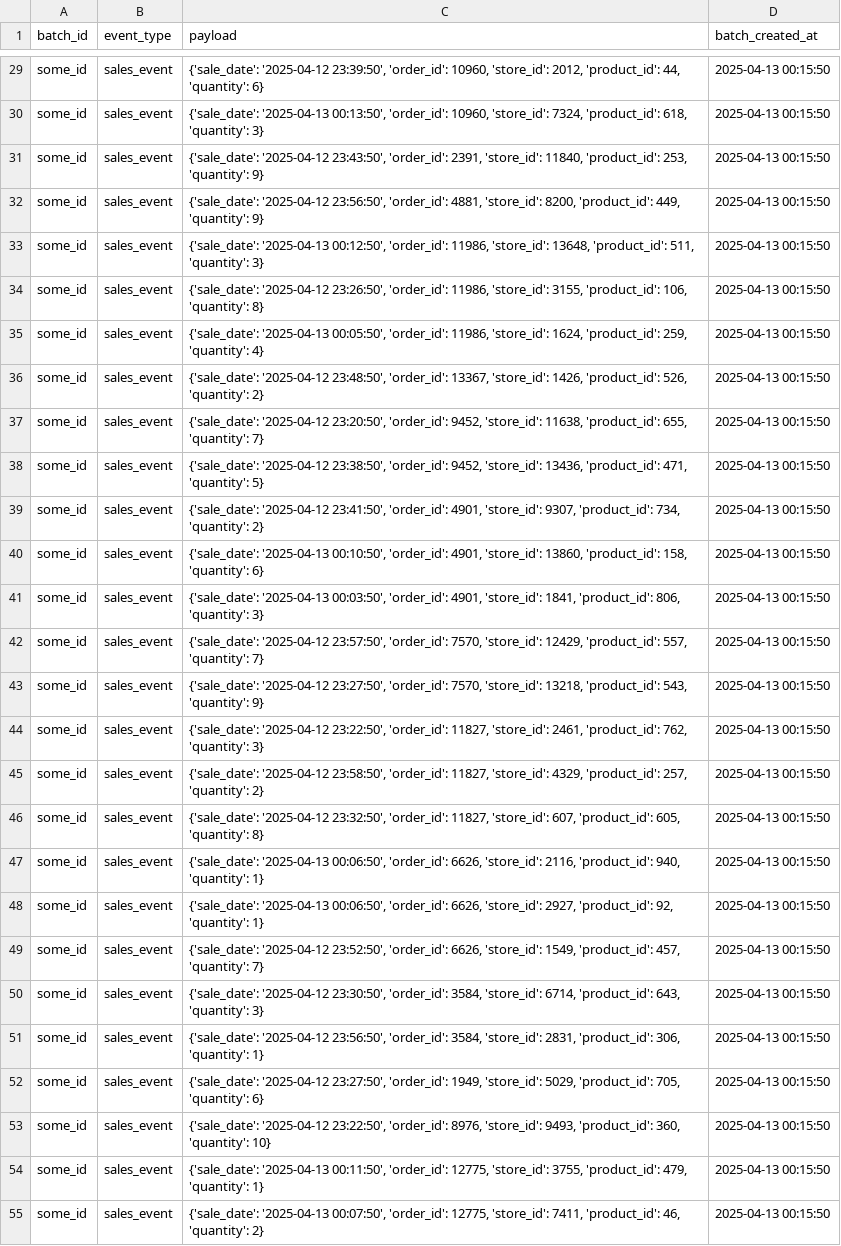
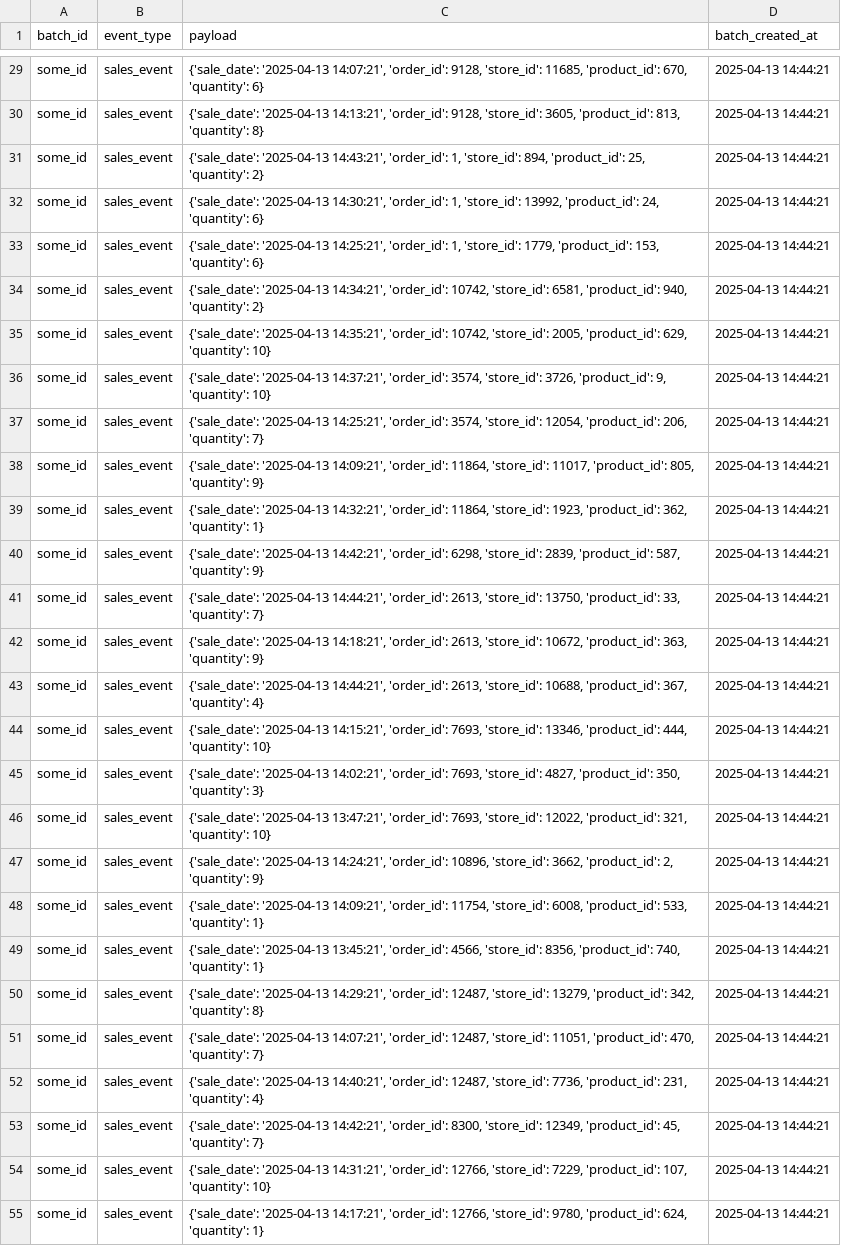
Before and after one commit to ValentinSak/etl, a CSV file: shared_data_S3_replacement/some_id.csv, drawn as a sheet; only a part is shown, gaps mark what is left out; the diff covers the shown part only; the diff names each change by its address in the sheet, - before the commit and + after, or states it on an @@ line.

```diff
--- a/shared_data_S3_replacement/some_id.csv
+++ b/shared_data_S3_replacement/some_id.csv
-C29 (payload): {'sale_date': '2025-04-12 23:39:50', 'order_id': 10960, 'store_id': 2012, 'product_id': 44, 'quantity': 6}
+C29 (payload): {'sale_date': '2025-04-13 14:07:21', 'order_id': 9128, 'store_id': 11685, 'product_id': 670, 'quantity': 6}
-D29:D55 (batch_created_at): 2025-04-13 00:15:50
+D29:D55 (batch_created_at): 2025-04-13 14:44:21
-C30 (payload): {'sale_date': '2025-04-13 00:13:50', 'order_id': 10960, 'store_id': 7324, 'product_id': 618, 'quantity': 3}
+C30 (payload): {'sale_date': '2025-04-13 14:13:21', 'order_id': 9128, 'store_id': 3605, 'product_id': 813, 'quantity': 8}
-C31 (payload): {'sale_date': '2025-04-12 23:43:50', 'order_id': 2391, 'store_id': 11840, 'product_id': 253, 'quantity': 9}
+C31 (payload): {'sale_date': '2025-04-13 14:43:21', 'order_id': 1, 'store_id': 894, 'product_id': 25, 'quantity': 2}
-C32 (payload): {'sale_date': '2025-04-12 23:56:50', 'order_id': 4881, 'store_id': 8200, 'product_id': 449, 'quantity': 9}
+C32 (payload): {'sale_date': '2025-04-13 14:30:21', 'order_id': 1, 'store_id': 13992, 'product_id': 24, 'quantity': 6}
-C33 (payload): {'sale_date': '2025-04-13 00:12:50', 'order_id': 11986, 'store_id': 13648, 'product_id': 511, 'quantity': 3}
+C33 (payload): {'sale_date': '2025-04-13 14:25:21', 'order_id': 1, 'store_id': 1779, 'product_id': 153, 'quantity': 6}
-C34 (payload): {'sale_date': '2025-04-12 23:26:50', 'order_id': 11986, 'store_id': 3155, 'product_id': 106, 'quantity': 8}
+C34 (payload): {'sale_date': '2025-04-13 14:34:21', 'order_id': 10742, 'store_id': 6581, 'product_id': 940, 'quantity': 2}
-C35 (payload): {'sale_date': '2025-04-13 00:05:50', 'order_id': 11986, 'store_id': 1624, 'product_id': 259, 'quantity': 4}
+C35 (payload): {'sale_date': '2025-04-13 14:35:21', 'order_id': 10742, 'store_id': 2005, 'product_id': 629, 'quantity': 10}
-C36 (payload): {'sale_date': '2025-04-12 23:48:50', 'order_id': 13367, 'store_id': 1426, 'product_id': 526, 'quantity': 2}
+C36 (payload): {'sale_date': '2025-04-13 14:37:21', 'order_id': 3574, 'store_id': 3726, 'product_id': 9, 'quantity': 10}
-C37 (payload): {'sale_date': '2025-04-12 23:20:50', 'order_id': 9452, 'store_id': 11638, 'product_id': 655, 'quantity': 7}
+C37 (payload): {'sale_date': '2025-04-13 14:25:21', 'order_id': 3574, 'store_id': 12054, 'product_id': 206, 'quantity': 7}
-C38 (payload): {'sale_date': '2025-04-12 23:38:50', 'order_id': 9452, 'store_id': 13436, 'product_id': 471, 'quantity': 5}
+C38 (payload): {'sale_date': '2025-04-13 14:09:21', 'order_id': 11864, 'store_id': 11017, 'product_id': 805, 'quantity': 9}
-C39 (payload): {'sale_date': '2025-04-12 23:41:50', 'order_id': 4901, 'store_id': 9307, 'product_id': 734, 'quantity': 2}
+C39 (payload): {'sale_date': '2025-04-13 14:32:21', 'order_id': 11864, 'store_id': 1923, 'product_id': 362, 'quantity': 1}
-C40 (payload): {'sale_date': '2025-04-13 00:10:50', 'order_id': 4901, 'store_id': 13860, 'product_id': 158, 'quantity': 6}
+C40 (payload): {'sale_date': '2025-04-13 14:42:21', 'order_id': 6298, 'store_id': 2839, 'product_id': 587, 'quantity': 9}
-C41 (payload): {'sale_date': '2025-04-13 00:03:50', 'order_id': 4901, 'store_id': 1841, 'product_id': 806, 'quantity': 3}
+C41 (payload): {'sale_date': '2025-04-13 14:44:21', 'order_id': 2613, 'store_id': 13750, 'product_id': 33, 'quantity': 7}
-C42 (payload): {'sale_date': '2025-04-12 23:57:50', 'order_id': 7570, 'store_id': 12429, 'product_id': 557, 'quantity': 7}
+C42 (payload): {'sale_date': '2025-04-13 14:18:21', 'order_id': 2613, 'store_id': 10672, 'product_id': 363, 'quantity': 9}
-C43 (payload): {'sale_date': '2025-04-12 23:27:50', 'order_id': 7570, 'store_id': 13218, 'product_id': 543, 'quantity': 9}
+C43 (payload): {'sale_date': '2025-04-13 14:44:21', 'order_id': 2613, 'store_id': 10688, 'product_id': 367, 'quantity': 4}
-C44 (payload): {'sale_date': '2025-04-12 23:22:50', 'order_id': 11827, 'store_id': 2461, 'product_id': 762, 'quantity': 3}
+C44 (payload): {'sale_date': '2025-04-13 14:15:21', 'order_id': 7693, 'store_id': 13346, 'product_id': 444, 'quantity': 10}
-C45 (payload): {'sale_date': '2025-04-12 23:58:50', 'order_id': 11827, 'store_id': 4329, 'product_id': 257, 'quantity': 2}
+C45 (payload): {'sale_date': '2025-04-13 14:02:21', 'order_id': 7693, 'store_id': 4827, 'product_id': 350, 'quantity': 3}
-C46 (payload): {'sale_date': '2025-04-12 23:32:50', 'order_id': 11827, 'store_id': 607, 'product_id': 605, 'quantity': 8}
+C46 (payload): {'sale_date': '2025-04-13 13:47:21', 'order_id': 7693, 'store_id': 12022, 'product_id': 321, 'quantity': 10}
-C47 (payload): {'sale_date': '2025-04-13 00:06:50', 'order_id': 6626, 'store_id': 2116, 'product_id': 940, 'quantity': 1}
+C47 (payload): {'sale_date': '2025-04-13 14:24:21', 'order_id': 10896, 'store_id': 3662, 'product_id': 2, 'quantity': 9}
-C48 (payload): {'sale_date': '2025-04-13 00:06:50', 'order_id': 6626, 'store_id': 2927, 'product_id': 92, 'quantity': 1}
+C48 (payload): {'sale_date': '2025-04-13 14:09:21', 'order_id': 11754, 'store_id': 6008, 'product_id': 533, 'quantity': 1}
-C49 (payload): {'sale_date': '2025-04-12 23:52:50', 'order_id': 6626, 'store_id': 1549, 'product_id': 457, 'quantity': 7}
+C49 (payload): {'sale_date': '2025-04-13 13:45:21', 'order_id': 4566, 'store_id': 8356, 'product_id': 740, 'quantity': 1}
-C50 (payload): {'sale_date': '2025-04-12 23:30:50', 'order_id': 3584, 'store_id': 6714, 'product_id': 643, 'quantity': 3}
+C50 (payload): {'sale_date': '2025-04-13 14:29:21', 'order_id': 12487, 'store_id': 13279, 'product_id': 342, 'quantity': 8}
-C51 (payload): {'sale_date': '2025-04-12 23:56:50', 'order_id': 3584, 'store_id': 2831, 'product_id': 306, 'quantity': 1}
+C51 (payload): {'sale_date': '2025-04-13 14:07:21', 'order_id': 12487, 'store_id': 11051, 'product_id': 470, 'quantity': 7}
-C52 (payload): {'sale_date': '2025-04-12 23:27:50', 'order_id': 1949, 'store_id': 5029, 'product_id': 705, 'quantity': 6}
+C52 (payload): {'sale_date': '2025-04-13 14:40:21', 'order_id': 12487, 'store_id': 7736, 'product_id': 231, 'quantity': 4}
-C53 (payload): {'sale_date': '2025-04-12 23:22:50', 'order_id': 8976, 'store_id': 9493, 'product_id': 360, 'quantity': 10}
+C53 (payload): {'sale_date': '2025-04-13 14:42:21', 'order_id': 8300, 'store_id': 12349, 'product_id': 45, 'quantity': 7}
-C54 (payload): {'sale_date': '2025-04-13 00:11:50', 'order_id': 12775, 'store_id': 3755, 'product_id': 479, 'quantity': 1}
+C54 (payload): {'sale_date': '2025-04-13 14:31:21', 'order_id': 12766, 'store_id': 7229, 'product_id': 107, 'quantity': 10}
-C55 (payload): {'sale_date': '2025-04-13 00:07:50', 'order_id': 12775, 'store_id': 7411, 'product_id': 46, 'quantity': 2}
+C55 (payload): {'sale_date': '2025-04-13 14:17:21', 'order_id': 12766, 'store_id': 9780, 'product_id': 624, 'quantity': 1}
```
Also changed, not shown: 74 edited cells elsewhere in this file, 4 other files.
